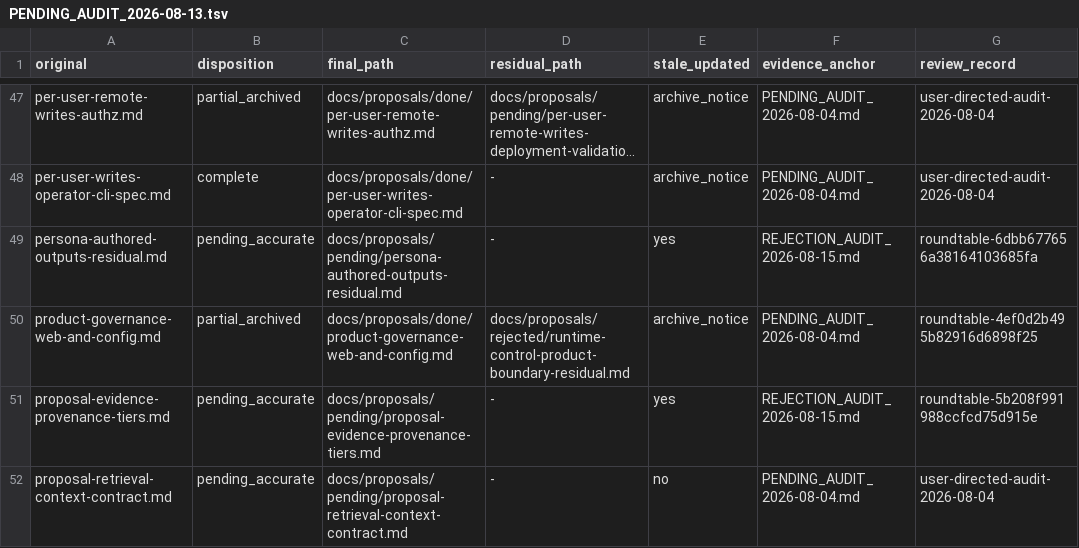
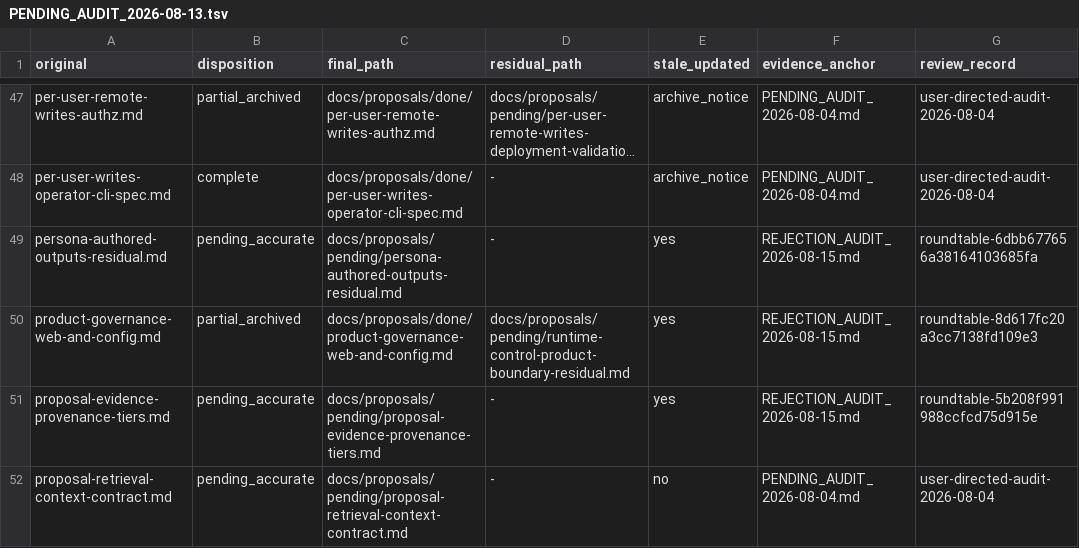
Before and after one commit to RakuenSoftware/aimee, a TSV file: docs/proposals/PENDING_AUDIT_2026-08-13.tsv, drawn as a sheet; only a part is shown, gaps mark what is left out; long unchanged cells end in ….

Commit message:
docs: restore Go runtime control boundary

```diff
--- a/docs/proposals/PENDING_AUDIT_2026-08-13.tsv
+++ b/docs/proposals/PENDING_AUDIT_2026-08-13.tsv
@@ -49,3 +49,3 @@ per-user-writes-operator-cli-spec.md	complete	docs/proposals/done/per-user-write
 persona-authored-outputs-residual.md	pending_accurate	docs/proposals/pending/persona-authored-outputs-residual.md	-	yes	REJECTION_AUDIT_2026-08-15.md	roundtable-6dbb677656a38164103685fa
-product-governance-web-and-config.md	partial_archived	docs/proposals/done/product-governance-web-and-config.md	docs/proposals/rejected/runtime-control-product-boundary-residual.md	archive_notice	PENDING_AUDIT_2026-08-04.md	roundtable-4ef0d2b495b82916d6898f25
+product-governance-web-and-config.md	partial_archived	docs/proposals/done/product-governance-web-and-config.md	docs/proposals/pending/runtime-control-product-boundary-residual.md	yes	REJECTION_AUDIT_2026-08-15.md	roundtable-8d617fc20a3cc7138fd109e3
 proposal-evidence-provenance-tiers.md	pending_accurate	docs/proposals/pending/proposal-evidence-provenance-tiers.md	-	yes	REJECTION_AUDIT_2026-08-15.md	roundtable-5b208f991988ccfcd75d915e
```
Also changed, not shown: 4 other files.
